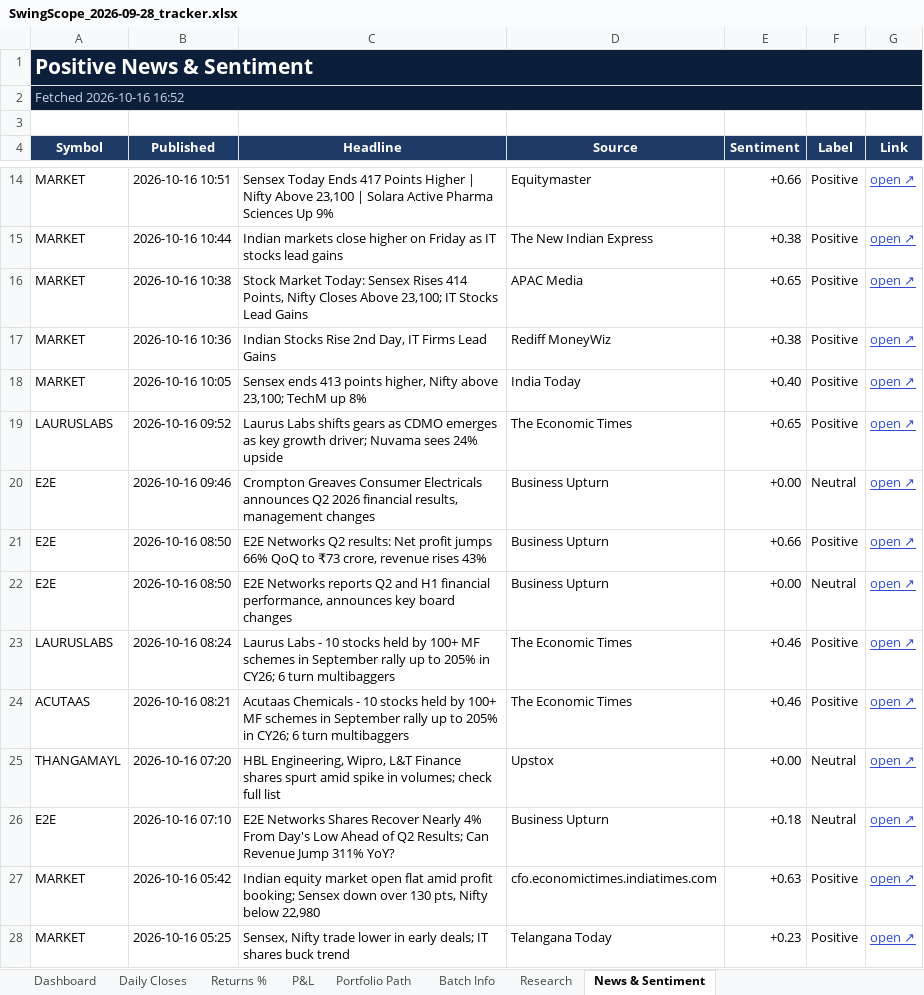
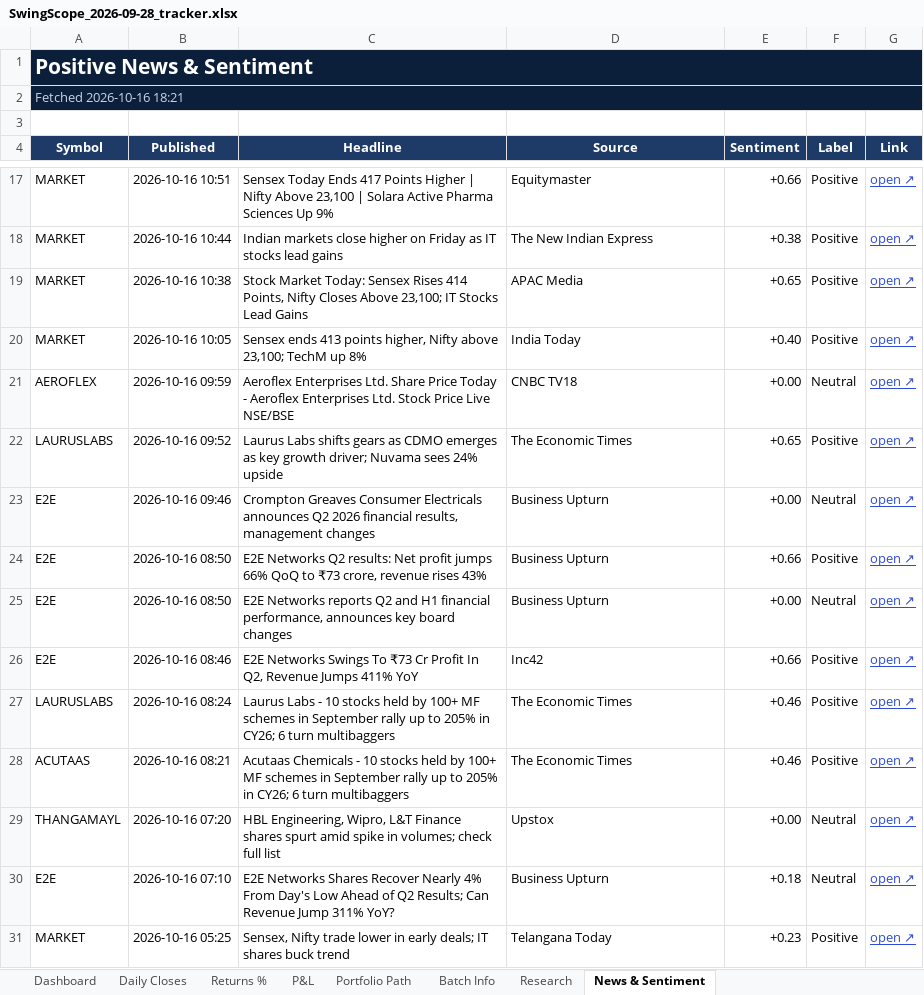
Before and after one commit to compukidsdgp-creator/Swing-Card, an Excel workbook: data/batches/2026-09-28/SwingScope_2026-09-28_tracker.xlsx, sheet News & Sentiment, drawn as a sheet; only a part is shown, gaps mark what is left out; values as stored, in another font and other column widths than the file's, no borders; conditional formats not drawn; removed rows and columns are numbered as before the commit, all else as after; the diff covers the shown part only; the diff names each change by its address in the sheet, - before the commit and + after, or states it on an @@ line.

```diff
--- a/data/batches/2026-09-28/SwingScope_2026-09-28_tracker.xlsx (sheet News & Sentiment)
+++ b/data/batches/2026-09-28/SwingScope_2026-09-28_tracker.xlsx (sheet News & Sentiment)
-A2 (Symbol): Fetched 2026-10-16 16:52
+A2 (Symbol): Fetched 2026-10-16 18:21
-row 17: MARKET | 2026-10-16 10:36 | Indian Stocks Rise 2nd Day, IT Firms Lead Gains | Rediff MoneyWiz | +0.38 | Positive | open ↗
+row 21: AEROFLEX | 2026-10-16 09:59 | Aeroflex Enterprises Ltd. Share Price Today - Aeroflex Enterprises Ltd. Stock Price Live NSE/BSE | CNBC TV18 | +0.00 | Neutral | open ↗
+row 26: E2E | 2026-10-16 08:46 | E2E Networks Swings To ₹73 Cr Profit In Q2, Revenue Jumps 411% YoY | Inc42 | +0.66 | Positive | open ↗
-row 27: MARKET | 2026-10-16 05:42 | Indian equity market open flat amid profit booking; Sensex down over 130 pts, Nifty below 22,980 | cfo.economictimes.indiatimes.com | +0.63 | Positive | open ↗
```
Also changed, not shown: 12 added rows and 7 removed rows elsewhere in this sheet, sheet Dashboard, sheet Daily Closes, 3 other files.
